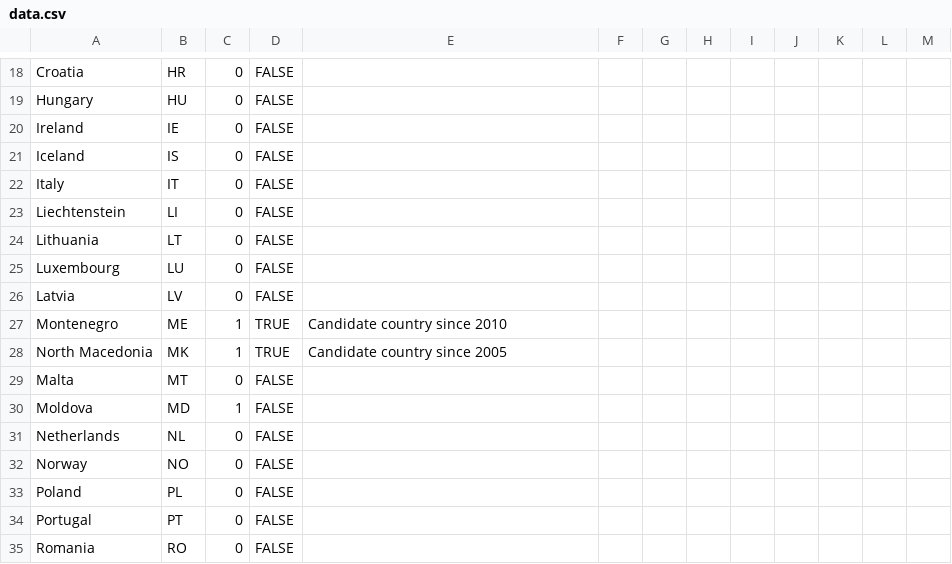
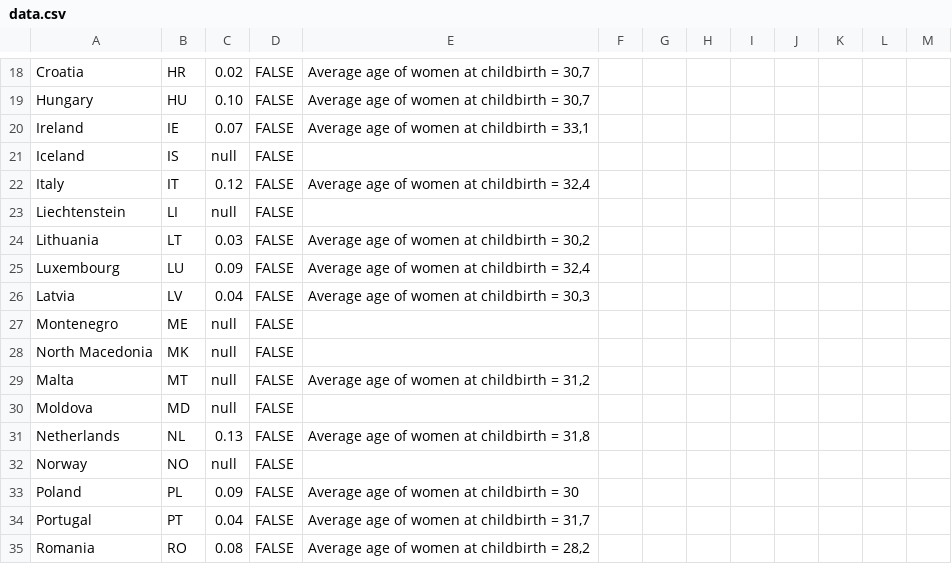
Before and after one commit to EuranetPlus/map-trips-by-train, a CSV file: static/data/thematic/data.csv, drawn as a sheet; only a part is shown, gaps mark what is left out; the diff covers the shown part only; the diff names each change by its address in the sheet, - before the commit and + after, or states it on an @@ line.

```diff
--- a/static/data/thematic/data.csv
+++ b/static/data/thematic/data.csv
-C18: 0
+C18: 0.02
-E18:E19: (empty)
+E18:E19: Average age of women at childbirth = 30,7
-C19: 0
+C19: 0.10
-C20: 0
+C20: 0.07
-E20: (empty)
+E20: Average age of women at childbirth = 33,1
-C21: 0
+C21: null
-C22: 0
+C22: 0.12
-E22: (empty)
+E22: Average age of women at childbirth = 32,4
-C23: 0
+C23: null
-C24: 0
+C24: 0.03
-E24: (empty)
+E24: Average age of women at childbirth = 30,2
-C25: 0
+C25: 0.09
-E25: (empty)
+E25: Average age of women at childbirth = 32,4
-C26: 0
+C26: 0.04
-E26: (empty)
+E26: Average age of women at childbirth = 30,3
-C27:C28: 1
+C27:C28: null
-D27:D28: TRUE
+D27:D28: FALSE
-E27: Candidate country since 2010
+E27: (empty)
-E28: Candidate country since 2005
+E28: (empty)
-C29: 0
+C29: null
-E29: (empty)
+E29: Average age of women at childbirth = 31,2
-C30: 1
+C30: null
-C31: 0
+C31: 0.13
-E31: (empty)
+E31: Average age of women at childbirth = 31,8
-C32: 0
+C32: null
-C33: 0
+C33: 0.09
-E33: (empty)
+E33: Average age of women at childbirth = 30
-C34: 0
+C34: 0.04
-E34: (empty)
+E34: Average age of women at childbirth = 31,7
-C35: 0
+C35: 0.08
-E35: (empty)
+E35: Average age of women at childbirth = 28,2
```
Also changed, not shown: 44 edited cells elsewhere in this file.
